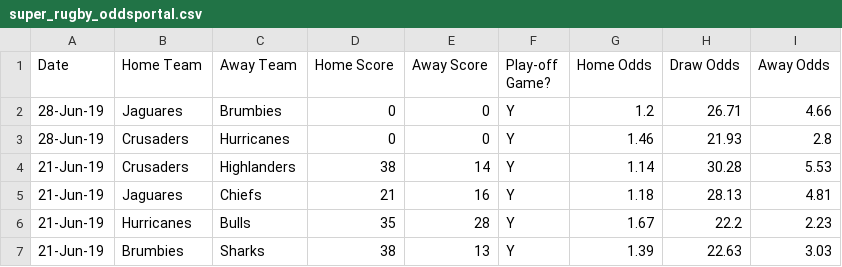
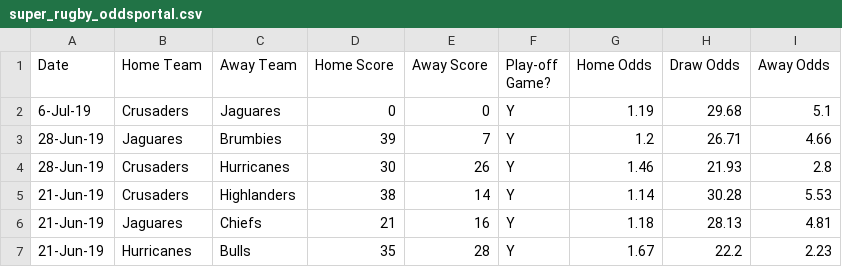
Before and after one commit to kieranbd/superrugby-predictor, a CSV file: super_rugby_oddsportal.csv, drawn as a sheet; only a part is shown; the shorter side is filled out with more unchanged rows.

Commit message:
odds for final

```diff
--- a/super_rugby_oddsportal.csv
+++ b/super_rugby_oddsportal.csv
@@ -1,4 +1,5 @@
 Date,Home Team,Away Team,Home Score,Away Score,Play-off Game?,Home Odds,Draw Odds,Away Odds
-28-Jun-19,Jaguares,Brumbies,0,0,Y,1.2,26.71,4.66
-28-Jun-19,Crusaders,Hurricanes,0,0,Y,1.46,21.93,2.8
+6-Jul-19,Crusaders,Jaguares,0,0,Y,1.19,29.68,5.1
+28-Jun-19,Jaguares,Brumbies,39,7,Y,1.2,26.71,4.66
+28-Jun-19,Crusaders,Hurricanes,30,26,Y,1.46,21.93,2.8
 21-Jun-19,Crusaders,Highlanders,38,14,Y,1.14,30.28,5.53
```
